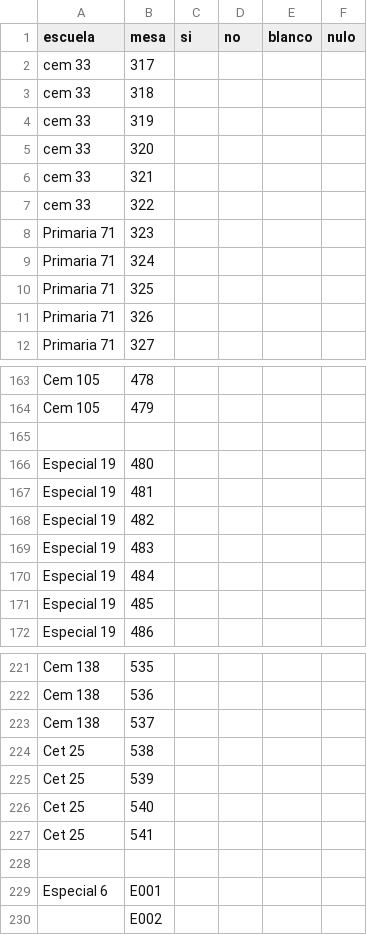
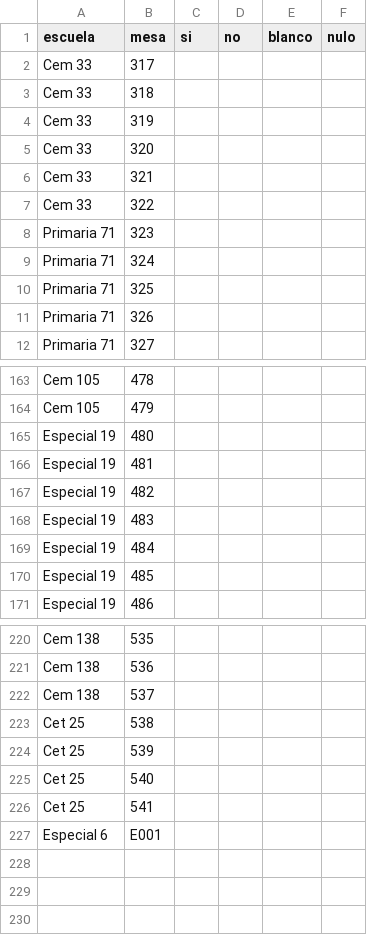
Before and after one commit to rorra/bariloche_vota, a CSV file: db/data/escrutinio.csv, drawn as a sheet; only a part is shown, gaps mark what is left out.

Commit message:
Default data to populate the database

```diff
--- a/db/data/escrutinio.csv
+++ b/db/data/escrutinio.csv
@@ -1,8 +1,8 @@
 escuela,mesa,si,no,blanco,nulo
-cem 33,317,,,,
-cem 33,318,,,,
-cem 33,319,,,,
-cem 33,320,,,,
-cem 33,321,,,,
-cem 33,322,,,,
+Cem 33,317,,,,
+Cem 33,318,,,,
+Cem 33,319,,,,
+Cem 33,320,,,,
+Cem 33,321,,,,
+Cem 33,322,,,,
 Primaria 71,323,,,,
@@ -164,3 +164,2 @@ Cem 105,478,,,,
 Cem 105,479,,,,
-,,,,,
 Especial 19,480,,,,
@@ -227,4 +226,2 @@ Cet 25,540,,,,
 Cet 25,541,,,,
-,,,,,
 Especial 6,E001,,,,
-,E002,,,,
```
Also changed, not shown: db/data/escuelas.csv.
